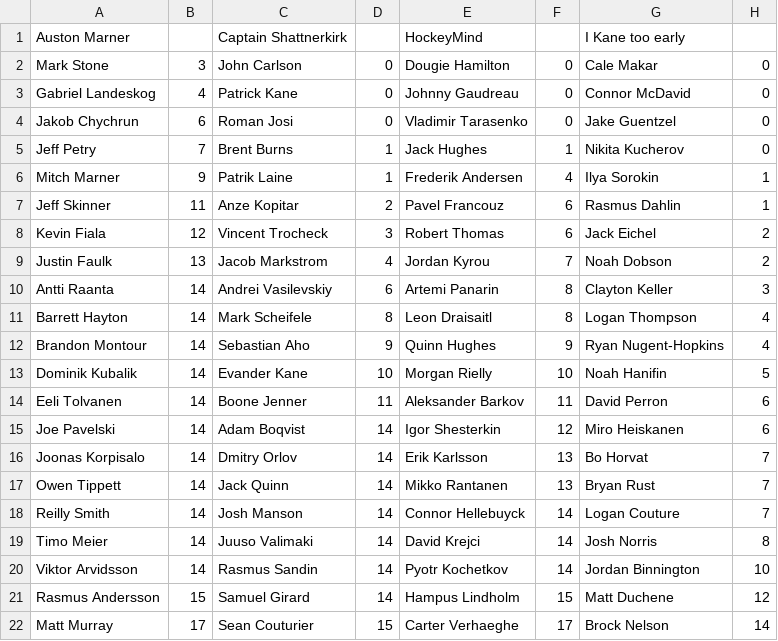
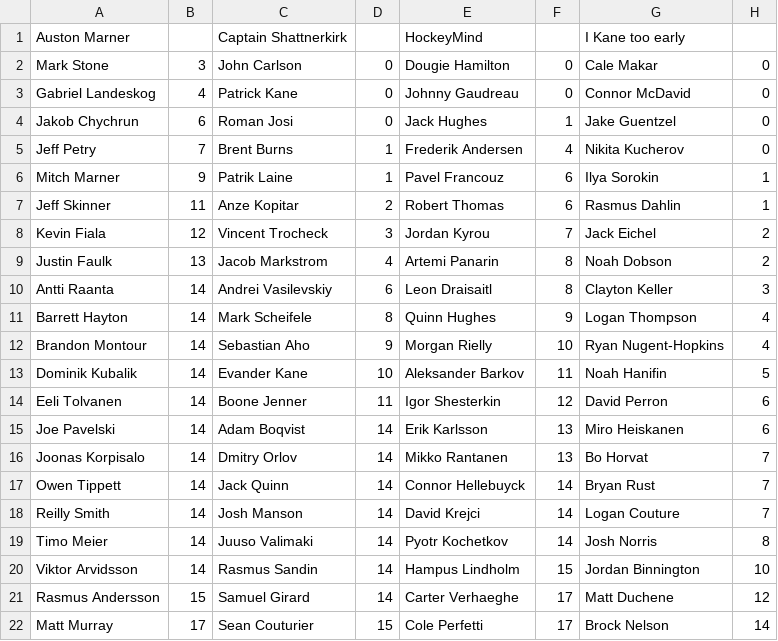
Before and after one commit to hkyplyr/keeper-league, a CSV file: docs/keeper-costs.csv, drawn as a sheet; only a part is shown; the diff covers the shown part only; the diff names each change by its address in the sheet, - before the commit and + after, or states it on an @@ line.

Commit message:
Update keeper costs

```diff
--- a/docs/keeper-costs.csv
+++ b/docs/keeper-costs.csv
-E4: Vladimir Tarasenko
+E4: Jack Hughes
-F4: 0
+F4: 1
-E5: Jack Hughes
+E5: Frederik Andersen
-F5: 1
+F5: 4
-E6: Frederik Andersen
+E6: Pavel Francouz
-F6: 4
+F6: 6
-E7: Pavel Francouz
+E7: Robert Thomas
-E8: Robert Thomas
+E8: Jordan Kyrou
-F8: 6
+F8: 7
-E9: Jordan Kyrou
+E9: Artemi Panarin
-F9: 7
+F9: 8
-E10: Artemi Panarin
+E10: Leon Draisaitl
-E11: Leon Draisaitl
+E11: Quinn Hughes
-F11: 8
+F11: 9
-E12: Quinn Hughes
+E12: Morgan Rielly
-F12: 9
+F12: 10
-E13: Morgan Rielly
+E13: Aleksander Barkov
-F13: 10
+F13: 11
-E14: Aleksander Barkov
+E14: Igor Shesterkin
-F14: 11
+F14: 12
-E15: Igor Shesterkin
+E15: Erik Karlsson
-F15: 12
+F15: 13
-E16: Erik Karlsson
+E16: Mikko Rantanen
-E17: Mikko Rantanen
+E17: Connor Hellebuyck
-F17: 13
+F17: 14
-E18: Connor Hellebuyck
+E18: David Krejci
-E19: David Krejci
+E19: Pyotr Kochetkov
-E20: Pyotr Kochetkov
+E20: Hampus Lindholm
-F20: 14
+F20: 15
-E21: Hampus Lindholm
+E21: Carter Verhaeghe
-F21: 15
+F21: 17
-E22: Carter Verhaeghe
+E22: Cole Perfetti
```
Also changed, not shown: 4 edited cells elsewhere in this file.
